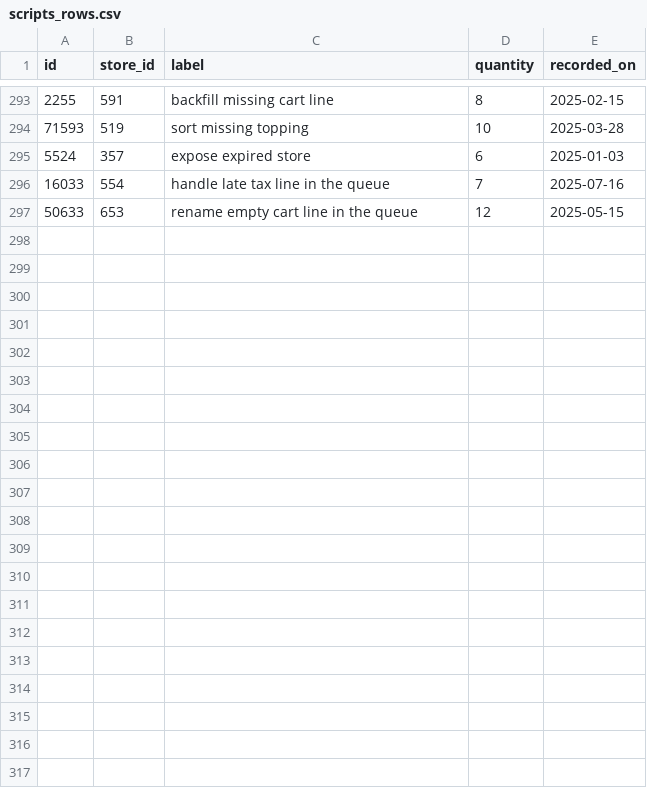
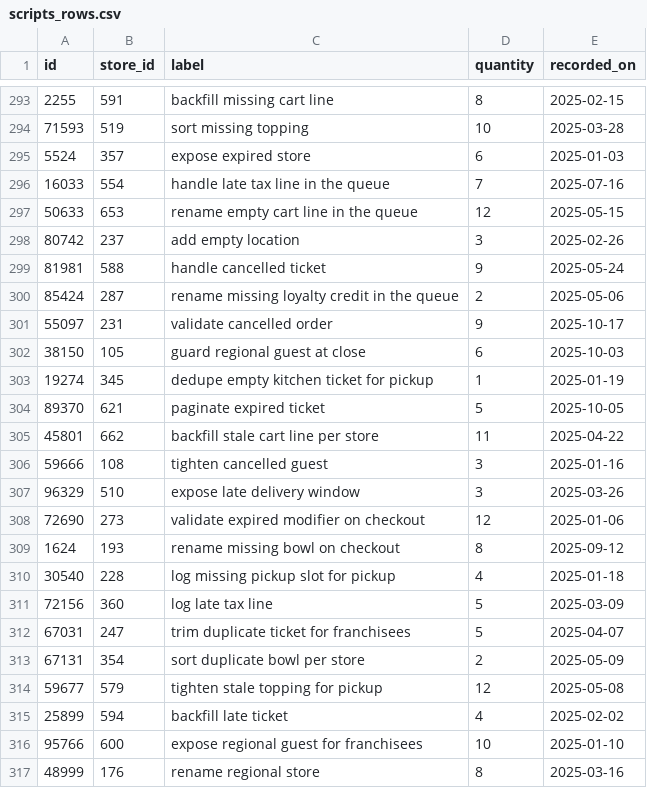
Before and after one commit to wwtdigital/copperpot-pricing-pipeline, a CSV file: seeds/generated/scripts_rows.csv, drawn as a sheet; only a part is shown, gaps mark what is left out; the diff names each change by its address in the sheet, - before the commit and + after, or states it on an @@ line.

Commit message:
CPB-4273 log missing ticket for franchisees

```diff
--- a/seeds/generated/scripts_rows.csv
+++ b/seeds/generated/scripts_rows.csv
+row 298: 80742 | 237 | add empty location | 3 | 2025-02-26
+row 299: 81981 | 588 | handle cancelled ticket | 9 | 2025-05-24
+row 300: 85424 | 287 | rename missing loyalty credit in the queue | 2 | 2025-05-06
+row 301: 55097 | 231 | validate cancelled order | 9 | 2025-10-17
+row 302: 38150 | 105 | guard regional guest at close | 6 | 2025-10-03
+row 303: 19274 | 345 | dedupe empty kitchen ticket for pickup | 1 | 2025-01-19
+row 304: 89370 | 621 | paginate expired ticket | 5 | 2025-10-05
+row 305: 45801 | 662 | backfill stale cart line per store | 11 | 2025-04-22
+row 306: 59666 | 108 | tighten cancelled guest | 3 | 2025-01-16
+row 307: 96329 | 510 | expose late delivery window | 3 | 2025-03-26
+row 308: 72690 | 273 | validate expired modifier on checkout | 12 | 2025-01-06
+row 309: 1624 | 193 | rename missing bowl on checkout | 8 | 2025-09-12
+row 310: 30540 | 228 | log missing pickup slot for pickup | 4 | 2025-01-18
+row 311: 72156 | 360 | log late tax line | 5 | 2025-03-09
+row 312: 67031 | 247 | trim duplicate ticket for franchisees | 5 | 2025-04-07
+row 313: 67131 | 354 | sort duplicate bowl per store | 2 | 2025-05-09
+row 314: 59677 | 579 | tighten stale topping for pickup | 12 | 2025-05-08
+row 315: 25899 | 594 | backfill late ticket | 4 | 2025-02-02
+row 316: 95766 | 600 | expose regional guest for franchisees | 10 | 2025-01-10
+row 317: 48999 | 176 | rename regional store | 8 | 2025-03-16
```
